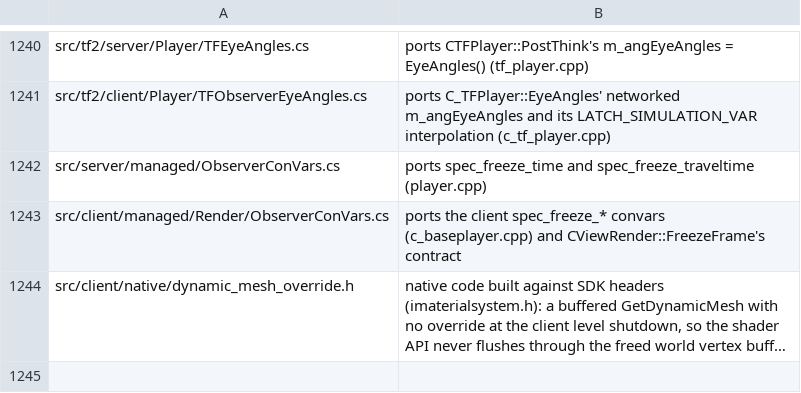
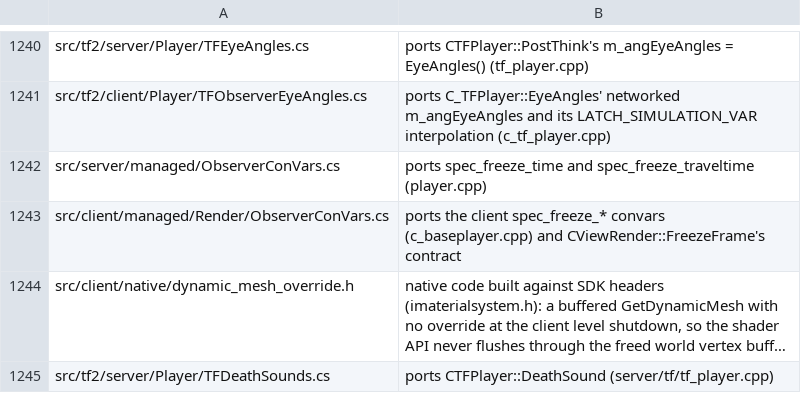
Before and after one commit to muflub/source-sdk-sharp, a TSV file: docs/valve-header-new.tsv, drawn as a sheet; only a part is shown, gaps mark what is left out; long unchanged cells end in …; the diff names each change by its address in the sheet, - before the commit and + after, or states it on an @@ line.

```diff
--- a/docs/valve-header-new.tsv
+++ b/docs/valve-header-new.tsv
+row 1245: src/tf2/server/Player/TFDeathSounds.cs | ports CTFPlayer::DeathSound (server/tf/tf_player.cpp)
```
Also changed, not shown: game/mod_tf2/scripts/items/items_working.tsv, 37 other files.
